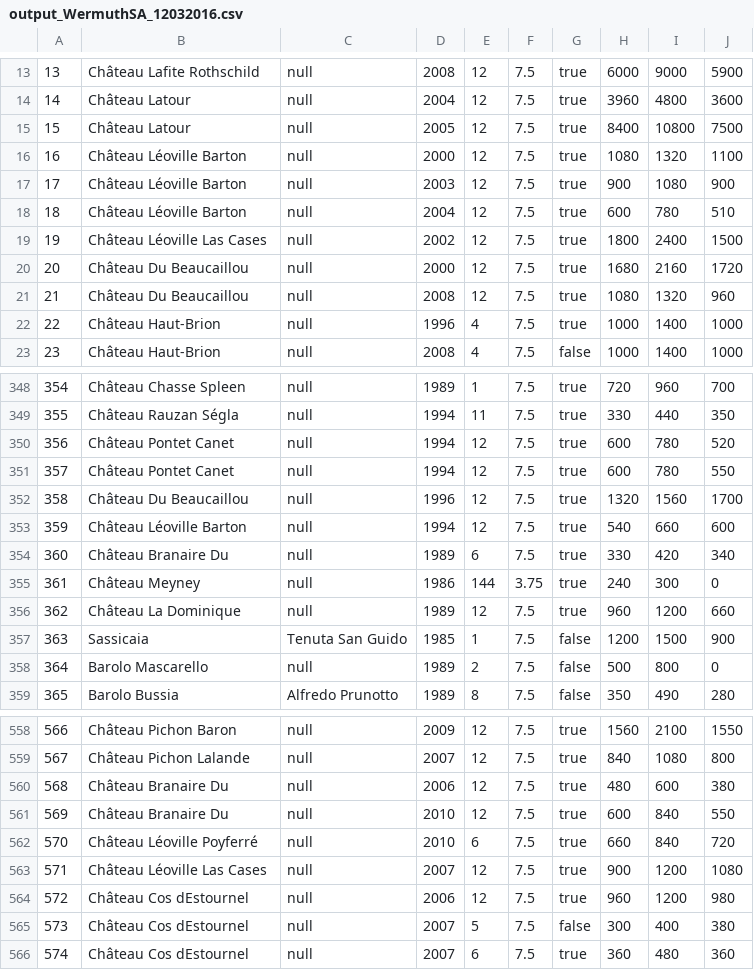
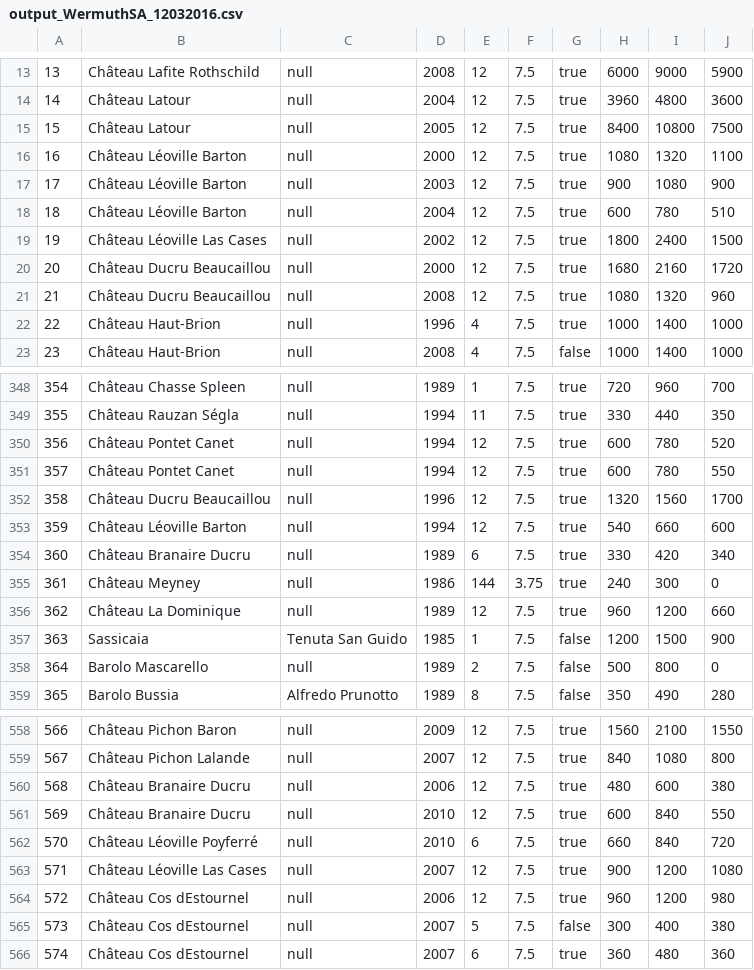
Before and after one commit to marcopersi/winefeed, a CSV file: VinoImporter/validatedOutput/output_WermuthSA_12032016.csv, drawn as a sheet; only a part is shown, gaps mark what is left out.

```diff
--- a/VinoImporter/validatedOutput/output_WermuthSA_12032016.csv
+++ b/VinoImporter/validatedOutput/output_WermuthSA_12032016.csv
@@ -19,4 +19,4 @@
 19;Château Léoville Las Cases;null;2002;12;7.5;true;1800;2400;1500
-20;Château Du Beaucaillou;null;2000;12;7.5;true;1680;2160;1720
-21;Château Du Beaucaillou;null;2008;12;7.5;true;1080;1320;960
+20;Château Ducru Beaucaillou;null;2000;12;7.5;true;1680;2160;1720
+21;Château Ducru Beaucaillou;null;2008;12;7.5;true;1080;1320;960
 22;Château Haut-Brion;null;1996;4;7.5;true;1000;1400;1000
@@ -351,5 +351,5 @@
 357;Château Pontet Canet;null;1994;12;7.5;true;600;780;550
-358;Château Du Beaucaillou;null;1996;12;7.5;true;1320;1560;1700
+358;Château Ducru Beaucaillou;null;1996;12;7.5;true;1320;1560;1700
 359;Château Léoville Barton;null;1994;12;7.5;true;540;660;600
-360;Château Branaire Du;null;1989;6;7.5;true;330;420;340
+360;Château Branaire Ducru;null;1989;6;7.5;true;330;420;340
 361;Château Meyney;null;1986;144;3.75;true;240;300;0
@@ -559,4 +559,4 @@
 567;Château Pichon Lalande;null;2007;12;7.5;true;840;1080;800
-568;Château Branaire Du;null;2006;12;7.5;true;480;600;380
-569;Château Branaire Du;null;2010;12;7.5;true;600;840;550
+568;Château Branaire Ducru;null;2006;12;7.5;true;480;600;380
+569;Château Branaire Ducru;null;2010;12;7.5;true;600;840;550
 570;Château Léoville Poyferré;null;2010;6;7.5;true;660;840;720
```
Also changed, not shown: VinoImporter/validatedOutput/output_WermuthSA_10092016.csv, VinoImporter/validatedOutput/output_WermuthSA_14032015.csv, 3 other files.
